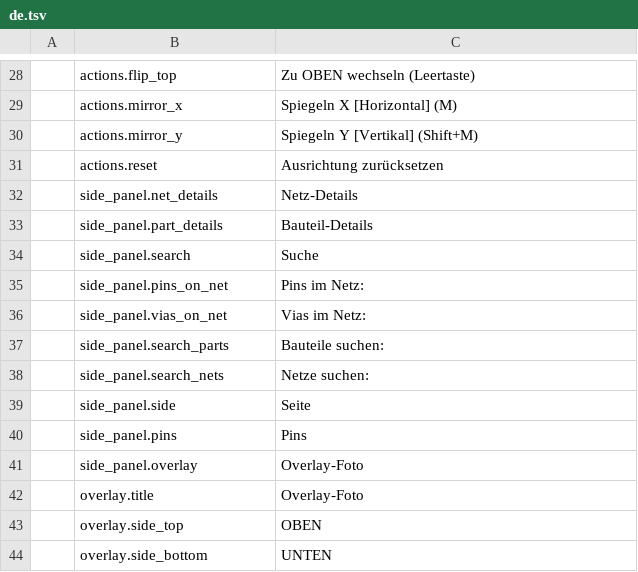
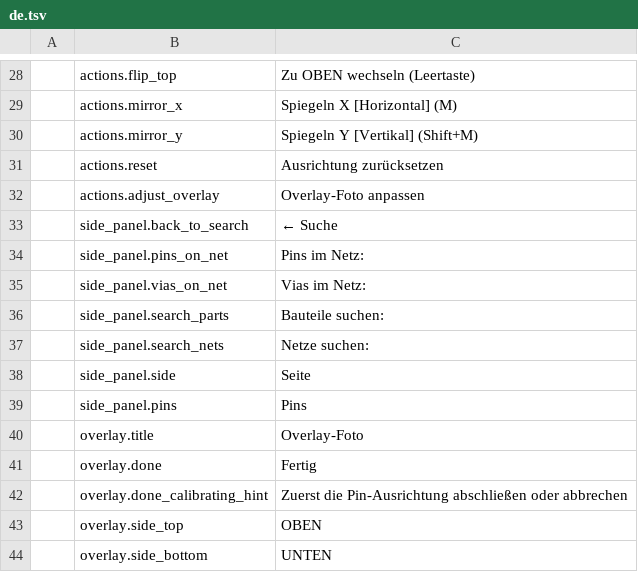
Before and after one commit to elbuit/BoardViewCraft, a TSV file: crates/ui-egui/src/i18n/de.tsv, drawn as a sheet; only a part is shown, gaps mark what is left out; removed rows and columns are numbered as before the commit, all else as after; the diff names each change by its address in the sheet, - before the commit and + after, or states it on an @@ line.

Commit message:
feat(ui): show only the active tool in the side panel

```diff
--- a/crates/ui-egui/src/i18n/de.tsv
+++ b/crates/ui-egui/src/i18n/de.tsv
-row 32:  | side_panel.net_details | Netz-Details
-row 33:  | side_panel.part_details | Bauteil-Details
-row 34:  | side_panel.search | Suche
+row 32:  | actions.adjust_overlay | Overlay-Foto anpassen
+row 33:  | side_panel.back_to_search | ← Suche
-row 41:  | side_panel.overlay | Overlay-Foto
+row 41:  | overlay.done | Fertig
+row 42:  | overlay.done_calibrating_hint | Zuerst die Pin-Ausrichtung abschließen oder abbrechen
```
Also changed, not shown: crates/ui-egui/src/i18n/ca.tsv, crates/ui-egui/src/i18n/en.tsv, 6 other files.
